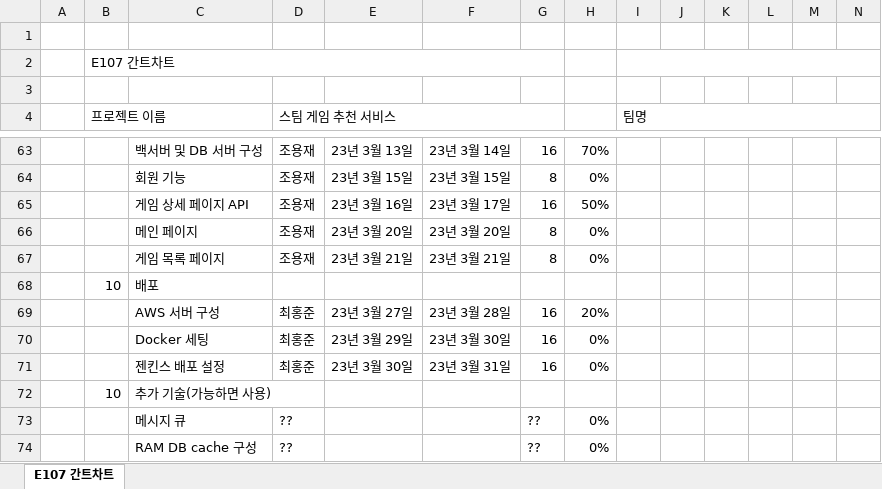
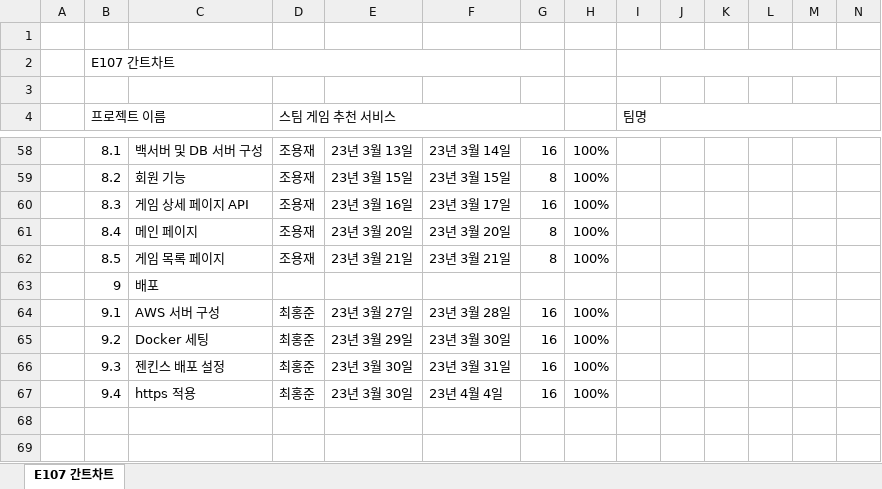
Before and after one commit to doraimong/CrabPick, an Excel workbook: output/Gantt Chart.xlsx, sheet E107 간트차트, drawn as a sheet; only a part is shown, gaps mark what is left out; values as stored, in another font and other column widths than the file's, no cell formats; conditional formats not drawn; removed rows and columns are numbered as before the commit, all else as after; rows hold the shown columns only; the diff covers the shown part only; the diff names each change by its address in the sheet, - before the commit and + after, or states it on an @@ line.

Commit message:
산출물 -간트차트

```diff
--- a/output/Gantt Chart.xlsx (sheet E107 간트차트)
+++ b/output/Gantt Chart.xlsx (sheet E107 간트차트)
-B58 (프로젝트 이름): (empty)
+B58 (프로젝트 이름): 8.1
-H58: 70%
+H58: 100%
-B59 (프로젝트 이름): (empty)
+B59 (프로젝트 이름): 8.2
-H59: 0%
+H59: 100%
-B60 (프로젝트 이름): (empty)
+B60 (프로젝트 이름): 8.3
-H60: 50%
+H60: 100%
-B61 (프로젝트 이름): (empty)
+B61 (프로젝트 이름): 8.4
-H61:H62: 0%
+H61:H62: 100%
-B62 (프로젝트 이름): (empty)
+B62 (프로젝트 이름): 8.5
-B63 (프로젝트 이름): 10
+B63 (프로젝트 이름): 9
-B64 (프로젝트 이름): (empty)
+B64 (프로젝트 이름): 9.1
-H64: 20%
+H64: 100%
-B65 (프로젝트 이름): (empty)
+B65 (프로젝트 이름): 9.2
-H65:H66: 0%
+H65:H66: 100%
-B66 (프로젝트 이름): (empty)
+B66 (프로젝트 이름): 9.3
-row 72:  | 10 | 추가 기술(가능하면 사용)
-row 73:  |  | 메시지 큐 | ?? |  |  | ?? | 0%
-row 74:  |  | RAM DB cache 구성 | ?? |  |  | ?? | 0%
+row 67:  | 9.4 | https 적용 | 최홍준 | 23년 3월 30일 | 23년 4월 4일 | 16 | 100%
```
Also changed, not shown: 5 removed rows and 65 edited cells elsewhere in this sheet, cell formats.
